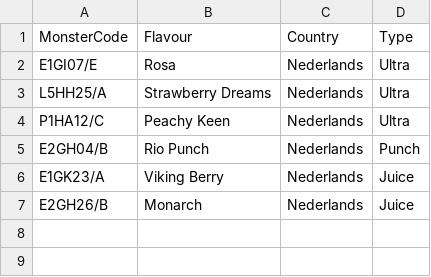
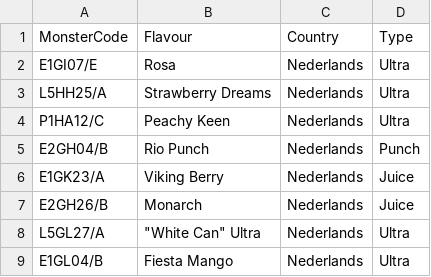
Before and after one commit to iuliabac/Fanta_Flavours, a CSV file: MonsterType.csv, drawn as a sheet; the diff names each change by its address in the sheet, - before the commit and + after, or states it on an @@ line.

Commit message:
I created two more ultras

```diff
--- a/MonsterType.csv
+++ b/MonsterType.csv
+row 8: L5GL27/A | "White Can" Ultra | Nederlands | Ultra
+row 9: E1GL04/B | Fiesta Mango | Nederlands | Ultra
```
